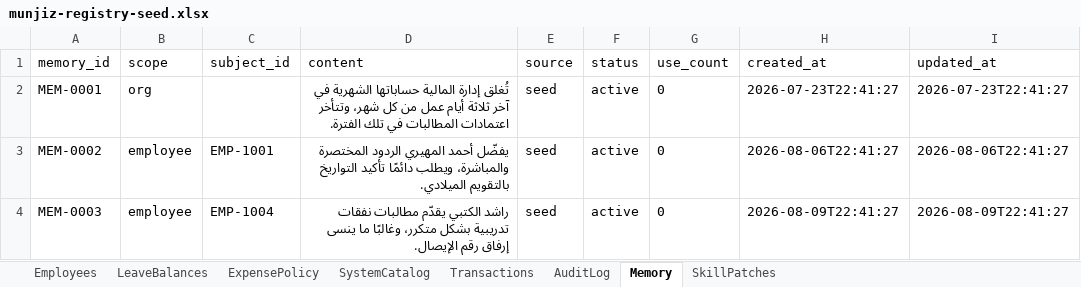
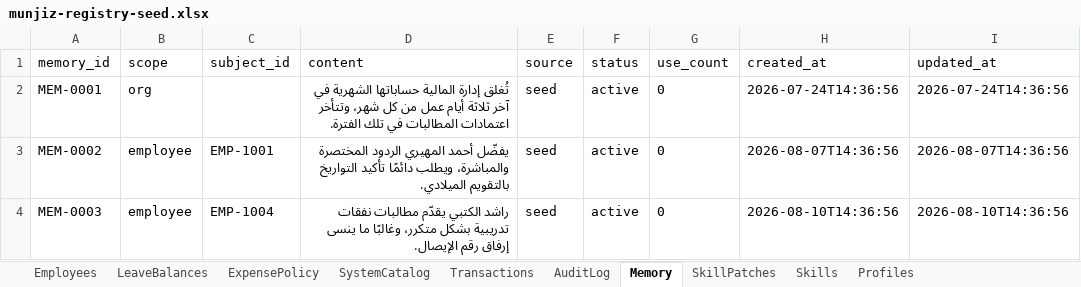
Before and after one commit to Slayer-F1/Agentaic1, an Excel workbook: data/seeds/munjiz-registry-seed.xlsx, sheet Memory, drawn as a sheet; values as stored, in another font and other column widths than the file's, no borders; the diff names each change by its address in the sheet, - before the commit and + after, or states it on an @@ line.

```diff
--- a/data/seeds/munjiz-registry-seed.xlsx (sheet Memory)
+++ b/data/seeds/munjiz-registry-seed.xlsx (sheet Memory)
+sheet tab: Skills
+sheet tab: Profiles
-H2 (created_at): 2026-07-23T22:41:27
+H2 (created_at): 2026-07-24T14:36:56
-I2 (updated_at): 2026-07-23T22:41:27
+I2 (updated_at): 2026-07-24T14:36:56
-H3 (created_at): 2026-08-06T22:41:27
+H3 (created_at): 2026-08-07T14:36:56
-I3 (updated_at): 2026-08-06T22:41:27
+I3 (updated_at): 2026-08-07T14:36:56
-H4 (created_at): 2026-08-09T22:41:27
+H4 (created_at): 2026-08-10T14:36:56
-I4 (updated_at): 2026-08-09T22:41:27
+I4 (updated_at): 2026-08-10T14:36:56
```
Also changed, not shown: sheet Transactions, sheet AuditLog, sheet SkillPatches, 23 other files.
